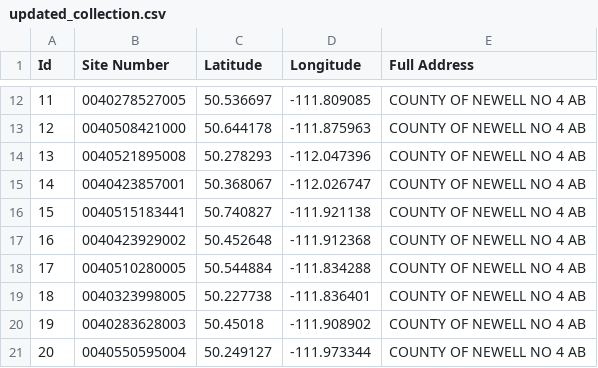
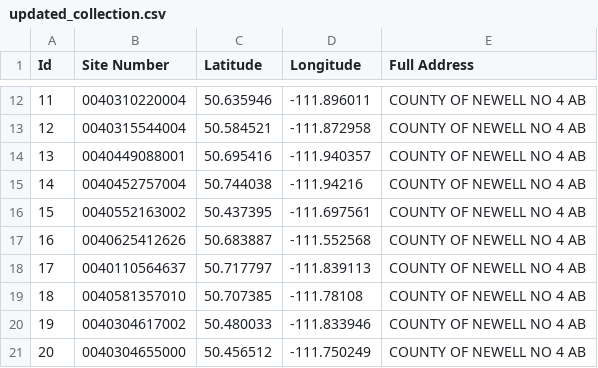
Before and after one commit to etostein/scrape_data_utilities, a CSV file: updated_collection.csv, drawn as a sheet; only a part is shown, gaps mark what is left out; the diff covers the shown part only.

```diff
--- a/updated_collection.csv
+++ b/updated_collection.csv
@@ -12,10 +12,10 @@ Id,Site Number,Latitude,Longitude,Full Address
-11,0040278527005,50.536697,-111.809085,   COUNTY OF NEWELL NO 4 AB
-12,0040508421000,50.644178,-111.875963,   COUNTY OF NEWELL NO 4 AB
-13,0040521895008,50.278293,-112.047396,   COUNTY OF NEWELL NO 4 AB
-14,0040423857001,50.368067,-112.026747,   COUNTY OF NEWELL NO 4 AB
-15,0040515183441,50.740827,-111.921138,   COUNTY OF NEWELL NO 4 AB
-16,0040423929002,50.452648,-111.912368,   COUNTY OF NEWELL NO 4 AB
-17,0040510280005,50.544884,-111.834288,   COUNTY OF NEWELL NO 4 AB
-18,0040323998005,50.227738,-111.836401,   COUNTY OF NEWELL NO 4 AB
-19,0040283628003,50.45018,-111.908902,   COUNTY OF NEWELL NO 4 AB
-20,0040550595004,50.249127,-111.973344,   COUNTY OF NEWELL NO 4 AB
+11,0040310220004,50.635946,-111.896011,   COUNTY OF NEWELL NO 4 AB
+12,0040315544004,50.584521,-111.872958,   COUNTY OF NEWELL NO 4 AB
+13,0040449088001,50.695416,-111.940357,   COUNTY OF NEWELL NO 4 AB
+14,0040452757004,50.744038,-111.94216,   COUNTY OF NEWELL NO 4 AB
+15,0040552163002,50.437395,-111.697561,   COUNTY OF NEWELL NO 4 AB
+16,0040625412626,50.683887,-111.552568,   COUNTY OF NEWELL NO 4 AB
+17,0040110564637,50.717797,-111.839113,   COUNTY OF NEWELL NO 4 AB
+18,0040581357010,50.707385,-111.78108,   COUNTY OF NEWELL NO 4 AB
+19,0040304617002,50.480033,-111.833946,   COUNTY OF NEWELL NO 4 AB
+20,0040304655000,50.456512,-111.750249,   COUNTY OF NEWELL NO 4 AB
```
Also changed, not shown: 86 edited cells elsewhere in this file, site_ids.csv, 2 other files.
